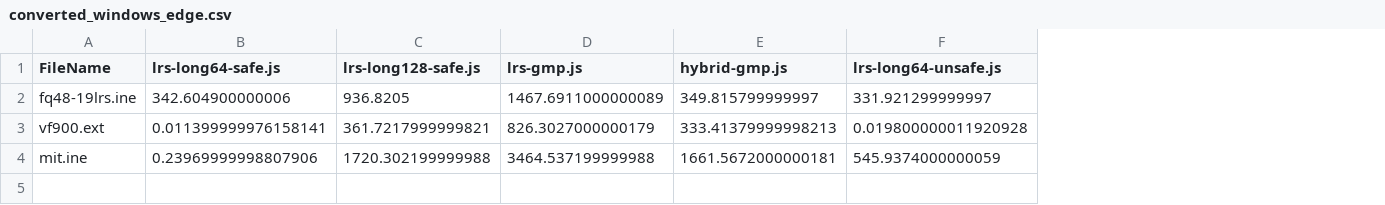
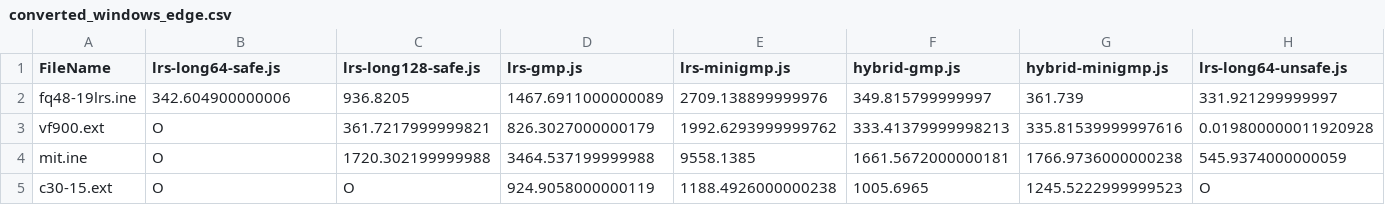
Before and after one commit to ym28-it/lrs-web-app-dev, a CSV file: experiment/analysis/results/converted_windows_edge.csv, drawn as a sheet; only a part is shown; rows hold the shown columns only; the diff names each change by its address in the sheet, - before the commit and + after, or states it on an @@ line.

Commit message:
experiment

```diff
--- a/experiment/analysis/results/converted_windows_edge.csv
+++ b/experiment/analysis/results/converted_windows_edge.csv
+column E (lrs-minigmp.js), rows 2-4: 2709.138899999976 | 1992.6293999999762 | 9558.1385
+column G (hybrid-minigmp.js), rows 2-4: 361.739 | 335.81539999997616 | 1766.9736000000238
-B3 (lrs-long64-safe.js): 0.011399999976158141
+B3 (lrs-long64-safe.js): O
-B4 (lrs-long64-safe.js): 0.23969999998807906
+B4 (lrs-long64-safe.js): O
+row 5: c30-15.ext | O | O | 924.9058000000119 | 1188.4926000000238 | 1005.6965 | 1245.5222999999523 | O
```
Also changed, not shown: experiment/analysis/results/converted_windows_chrome.csv, experiment/results/Windows/Chrome/lrs-experiment-results.csv, 11 other files.
